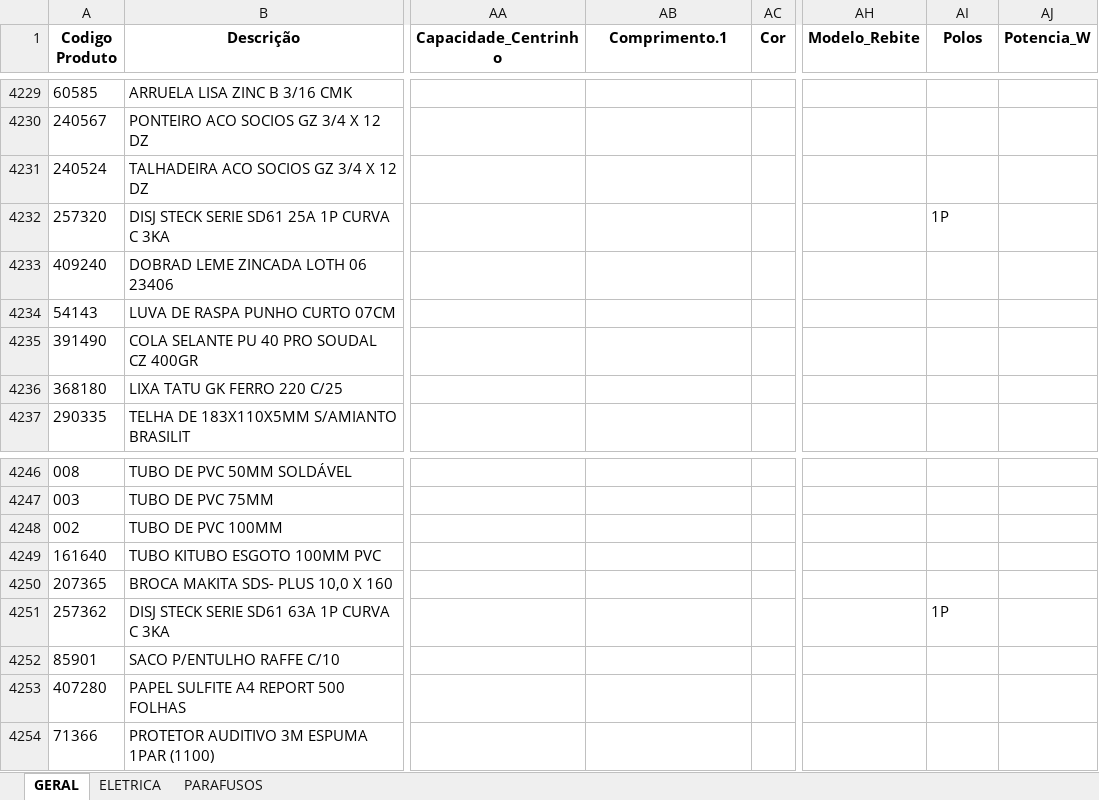
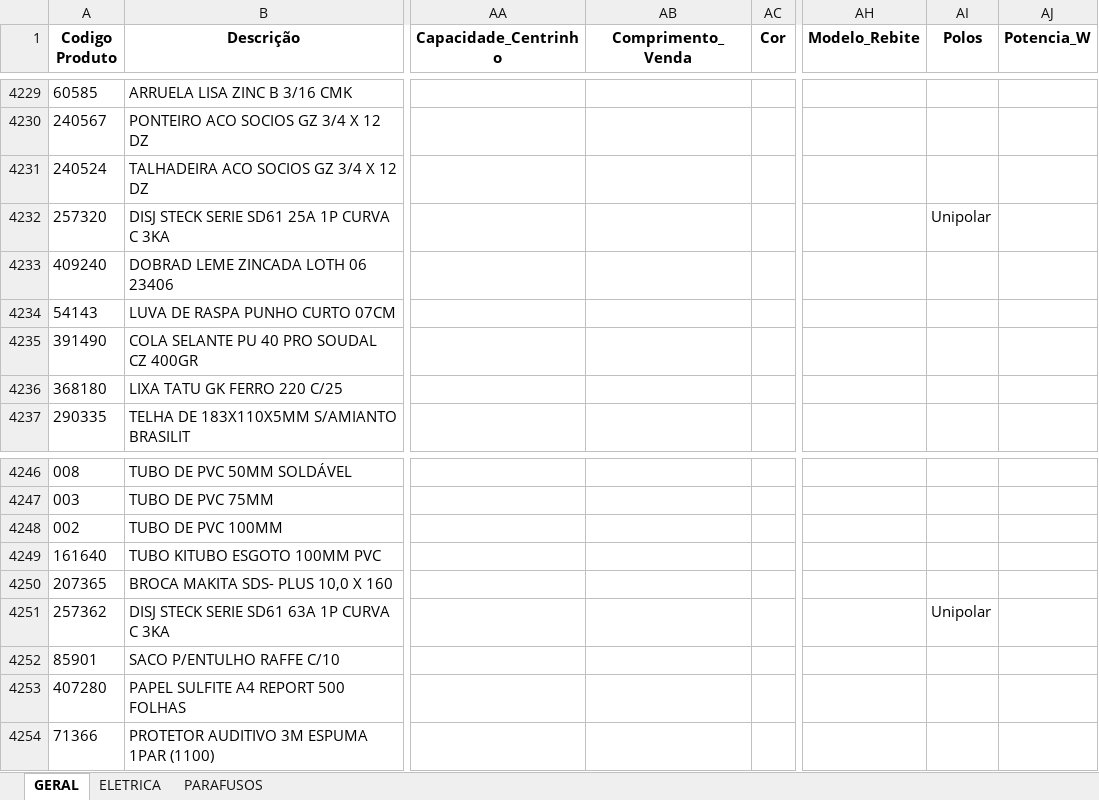
Before and after one commit to Lucas-Fernandes-Silva/auto_shopee, an Excel workbook: planilhas/outputs/Produtos_Classificados_Por_Dominio.xlsx, sheet GERAL, drawn as a sheet; only a part is shown, gaps mark what is left out; values as stored, in another font and other column widths than the file's, no borders; the diff covers the shown part only; the diff names each change by its address in the sheet, - before the commit and + after, or states it on an @@ line.

```diff
--- a/planilhas/outputs/Produtos_Classificados_Por_Dominio.xlsx (sheet GERAL)
+++ b/planilhas/outputs/Produtos_Classificados_Por_Dominio.xlsx (sheet GERAL)
-AB1: Comprimento.1
+AB1: Comprimento_Venda
-AI4232 (Polos): 1P
+AI4232 (Polos): Unipolar
-AI4251 (Polos): 1P
+AI4251 (Polos): Unipolar
```
Also changed, not shown: 45 edited cells elsewhere in this sheet, sheet ELETRICA, NomeEletrica.xlsx, 4 other files.
